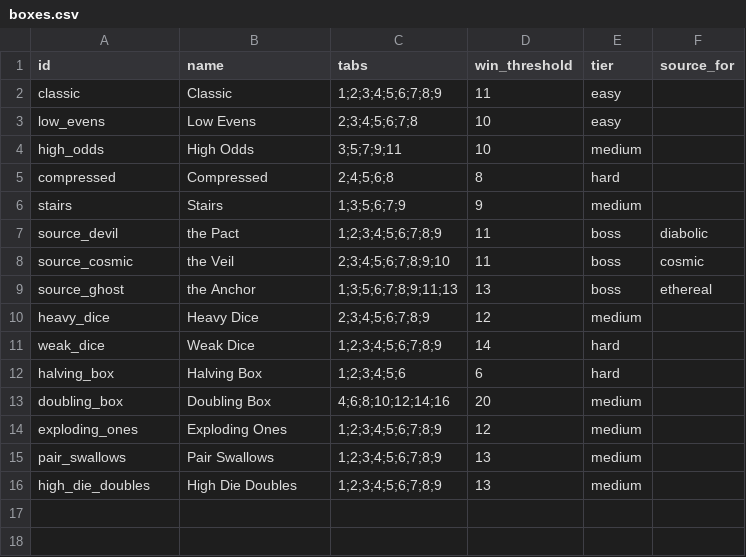
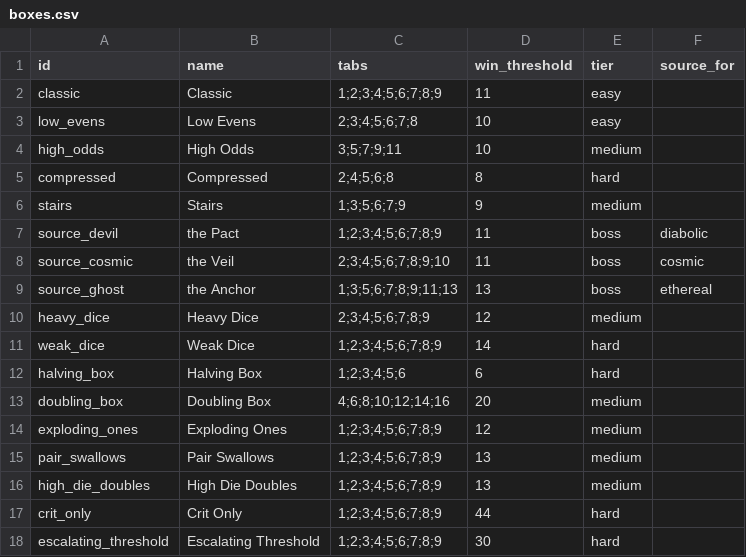
Before and after one commit to caleb-the-dev/SealTheBox, a CSV file: seal-the-box/data/boxes.csv, drawn as a sheet; the diff names each change by its address in the sheet, - before the commit and + after, or states it on an @@ line.

```diff
--- a/seal-the-box/data/boxes.csv
+++ b/seal-the-box/data/boxes.csv
+row 17: crit_only | Crit Only | 1;2;3;4;5;6;7;8;9 | 44 | hard
+row 18: escalating_threshold | Escalating Threshold | 1;2;3;4;5;6;7;8;9 | 30 | hard
```
Also changed, not shown: 3 other files.
